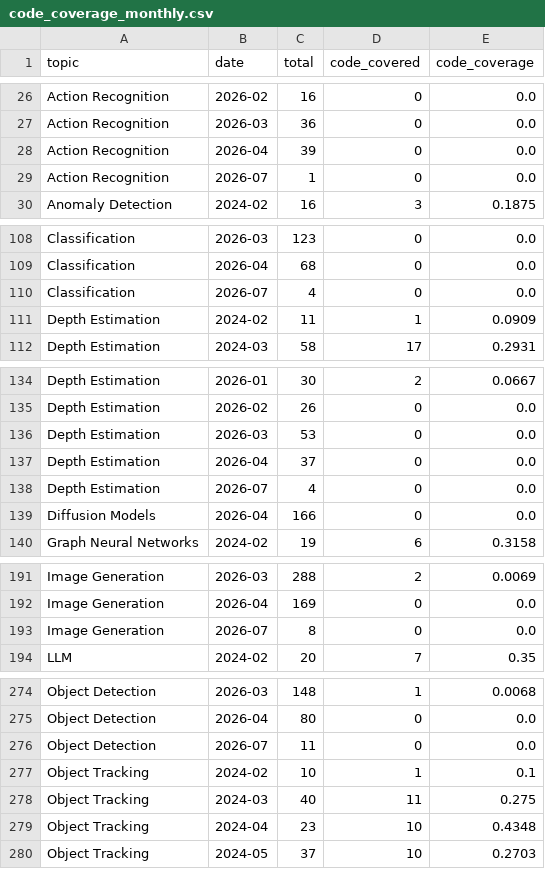
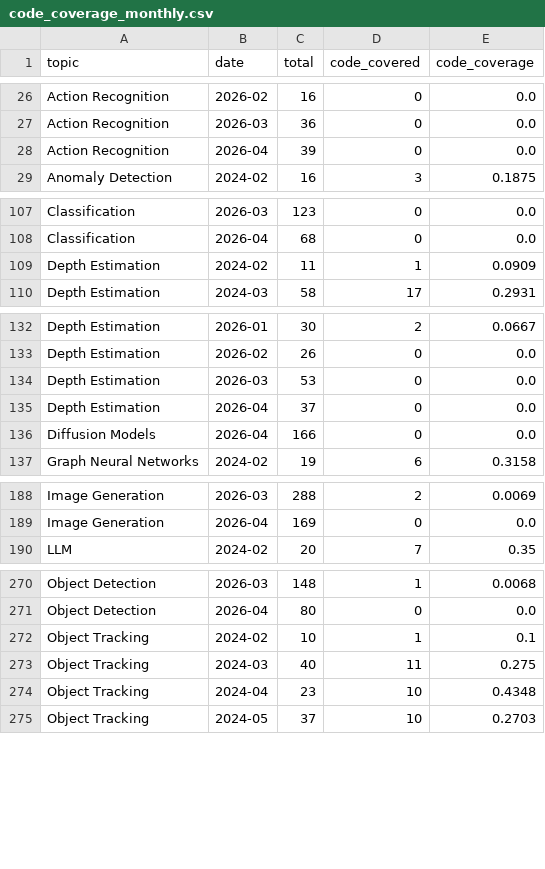
Before and after one commit to a541203686/paper-list, a CSV file: docs/analytics/data/code_coverage_monthly.csv, drawn as a sheet; only a part is shown, gaps mark what is left out; the diff covers the shown part only.

```diff
--- a/docs/analytics/data/code_coverage_monthly.csv
+++ b/docs/analytics/data/code_coverage_monthly.csv
@@ -28,3 +28,2 @@ Action Recognition,2026-03,36,0,0.0
 Action Recognition,2026-04,39,0,0.0
-Action Recognition,2026-07,1,0,0.0
 Anomaly Detection,2024-02,16,3,0.1875
@@ -109,3 +108,2 @@ Classification,2026-03,123,0,0.0
 Classification,2026-04,68,0,0.0
-Classification,2026-07,4,0,0.0
 Depth Estimation,2024-02,11,1,0.0909
@@ -137,3 +135,2 @@ Depth Estimation,2026-03,53,0,0.0
 Depth Estimation,2026-04,37,0,0.0
-Depth Estimation,2026-07,4,0,0.0
 Diffusion Models,2026-04,166,0,0.0
@@ -192,3 +189,2 @@ Image Generation,2026-03,288,2,0.0069
 Image Generation,2026-04,169,0,0.0
-Image Generation,2026-07,8,0,0.0
 LLM,2024-02,20,7,0.35
@@ -275,3 +271,2 @@ Object Detection,2026-03,148,1,0.0068
 Object Detection,2026-04,80,0,0.0
-Object Detection,2026-07,11,0,0.0
 Object Tracking,2024-02,10,1,0.1
```
Also changed, not shown: 6 removed rows elsewhere in this file, docs/analytics/data/code_coverage_daily.csv, docs/analytics/data/daily_counts.csv, 44 other files.
